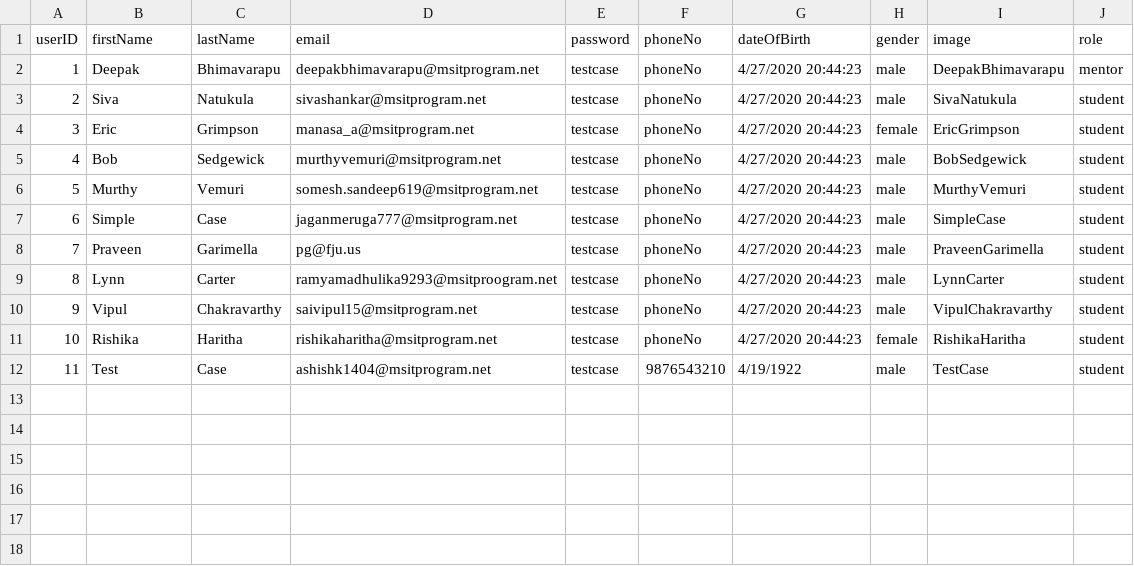
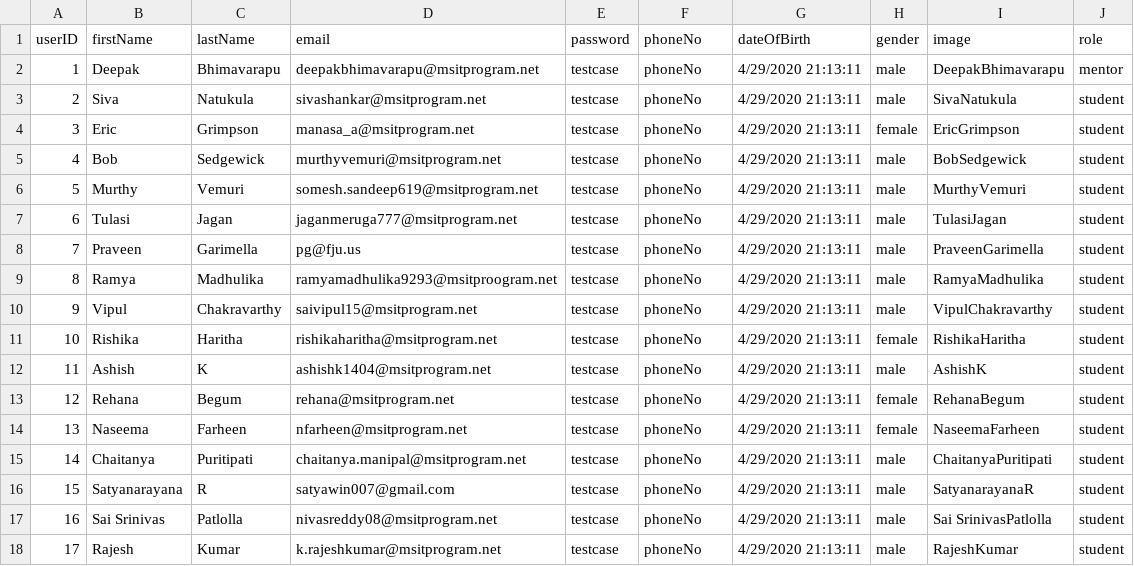
Before and after one commit to Sravan-m/API-LMS, a TSV file: server/db-seeding/csv/users.tsv, drawn as a sheet.

Commit message:
added new users of teams

```diff
--- a/server/db-seeding/csv/users.tsv
+++ b/server/db-seeding/csv/users.tsv
@@ -1,12 +1,18 @@
 userID	firstName	lastName	email	password	phoneNo	dateOfBirth	gender	image	role
-1	Deepak	Bhimavarapu	deepakbhimavarapu@msitprogram.net	testcase	phoneNo	4/27/2020 20:44:23	male	DeepakBhimavarapu	mentor
-2	Siva	Natukula	sivashankar@msitprogram.net	testcase	phoneNo	4/27/2020 20:44:23	male	SivaNatukula	student
-3	Eric	Grimpson	manasa_a@msitprogram.net	testcase	phoneNo	4/27/2020 20:44:23	female	EricGrimpson	student
-4	Bob	Sedgewick	murthyvemuri@msitprogram.net	testcase	phoneNo	4/27/2020 20:44:23	male	BobSedgewick	student
-5	Murthy	Vemuri	somesh.sandeep619@msitprogram.net	testcase	phoneNo	4/27/2020 20:44:23	male	MurthyVemuri	student
-6	Simple	Case	jaganmeruga777@msitprogram.net	testcase	phoneNo	4/27/2020 20:44:23	male	SimpleCase	student
-7	Praveen	Garimella	pg@fju.us	testcase	phoneNo	4/27/2020 20:44:23	male	PraveenGarimella	student
-8	Lynn	Carter	ramyamadhulika9293@msitproogram.net	testcase	phoneNo	4/27/2020 20:44:23	male	LynnCarter	student
-9	Vipul	Chakravarthy	saivipul15@msitprogram.net 	testcase	phoneNo	4/27/2020 20:44:23	male	VipulChakravarthy	student
-10	Rishika	Haritha	rishikaharitha@msitprogram.net 	testcase	phoneNo	4/27/2020 20:44:23	female	RishikaHaritha	student
-11	Test	Case	ashishk1404@msitprogram.net	testcase	9876543210	4/19/1922	male	TestCase	student
+1	Deepak	Bhimavarapu	deepakbhimavarapu@msitprogram.net	testcase	phoneNo	4/29/2020 21:13:11	male	DeepakBhimavarapu	mentor
+2	Siva	Natukula	sivashankar@msitprogram.net	testcase	phoneNo	4/29/2020 21:13:11	male	SivaNatukula	student
+3	Eric	Grimpson	manasa_a@msitprogram.net	testcase	phoneNo	4/29/2020 21:13:11	female	EricGrimpson	student
+4	Bob	Sedgewick	murthyvemuri@msitprogram.net	testcase	phoneNo	4/29/2020 21:13:11	male	BobSedgewick	student
+5	Murthy	Vemuri	somesh.sandeep619@msitprogram.net	testcase	phoneNo	4/29/2020 21:13:11	male	MurthyVemuri	student
+6	Tulasi	Jagan	jaganmeruga777@msitprogram.net	testcase	phoneNo	4/29/2020 21:13:11	male	TulasiJagan	student
+7	Praveen	Garimella	pg@fju.us	testcase	phoneNo	4/29/2020 21:13:11	male	PraveenGarimella	student
+8	Ramya	Madhulika	ramyamadhulika9293@msitproogram.net	testcase	phoneNo	4/29/2020 21:13:11	male	RamyaMadhulika	student
+9	Vipul	Chakravarthy	saivipul15@msitprogram.net 	testcase	phoneNo	4/29/2020 21:13:11	male	VipulChakravarthy	student
+10	Rishika	Haritha	rishikaharitha@msitprogram.net 	testcase	phoneNo	4/29/2020 21:13:11	female	RishikaHaritha	student
+11	Ashish	K	ashishk1404@msitprogram.net	testcase	phoneNo	4/29/2020 21:13:11	male	AshishK	student
+12	Rehana	Begum	rehana@msitprogram.net	testcase	phoneNo	4/29/2020 21:13:11	female	RehanaBegum	student
+13	Naseema	Farheen	nfarheen@msitprogram.net	testcase	phoneNo	4/29/2020 21:13:11	female	NaseemaFarheen	student
+14	Chaitanya	Puritipati	chaitanya.manipal@msitprogram.net	testcase	phoneNo	4/29/2020 21:13:11	male	ChaitanyaPuritipati	student
+15	Satyanarayana	R	satyawin007@gmail.com	testcase	phoneNo	4/29/2020 21:13:11	male	SatyanarayanaR	student
+16	Sai Srinivas	Patlolla	nivasreddy08@msitprogram.net	testcase	phoneNo	4/29/2020 21:13:11	male	Sai SrinivasPatlolla	student
+17	Rajesh	Kumar	k.rajeshkumar@msitprogram.net	testcase	phoneNo	4/29/2020 21:13:11	male	RajeshKumar	student
```
